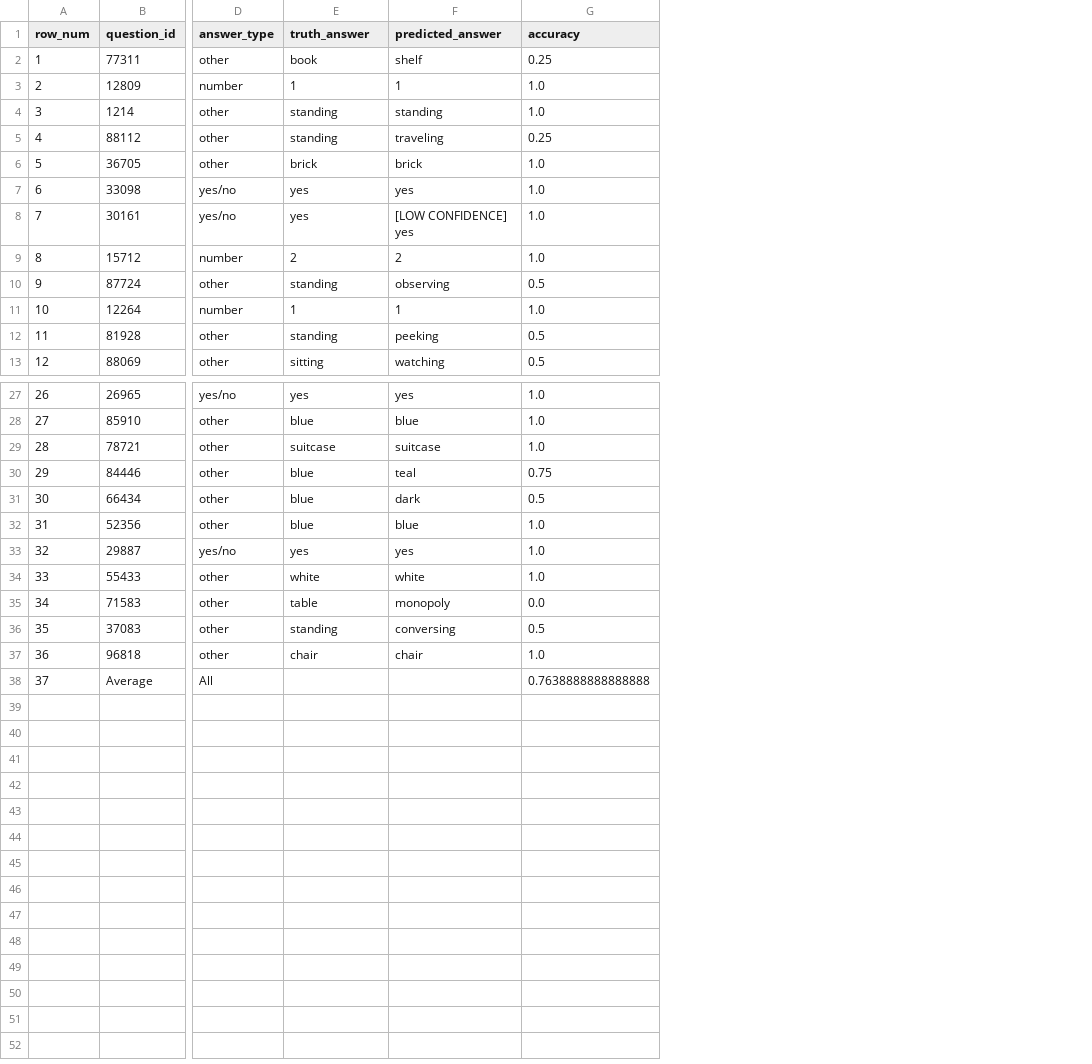
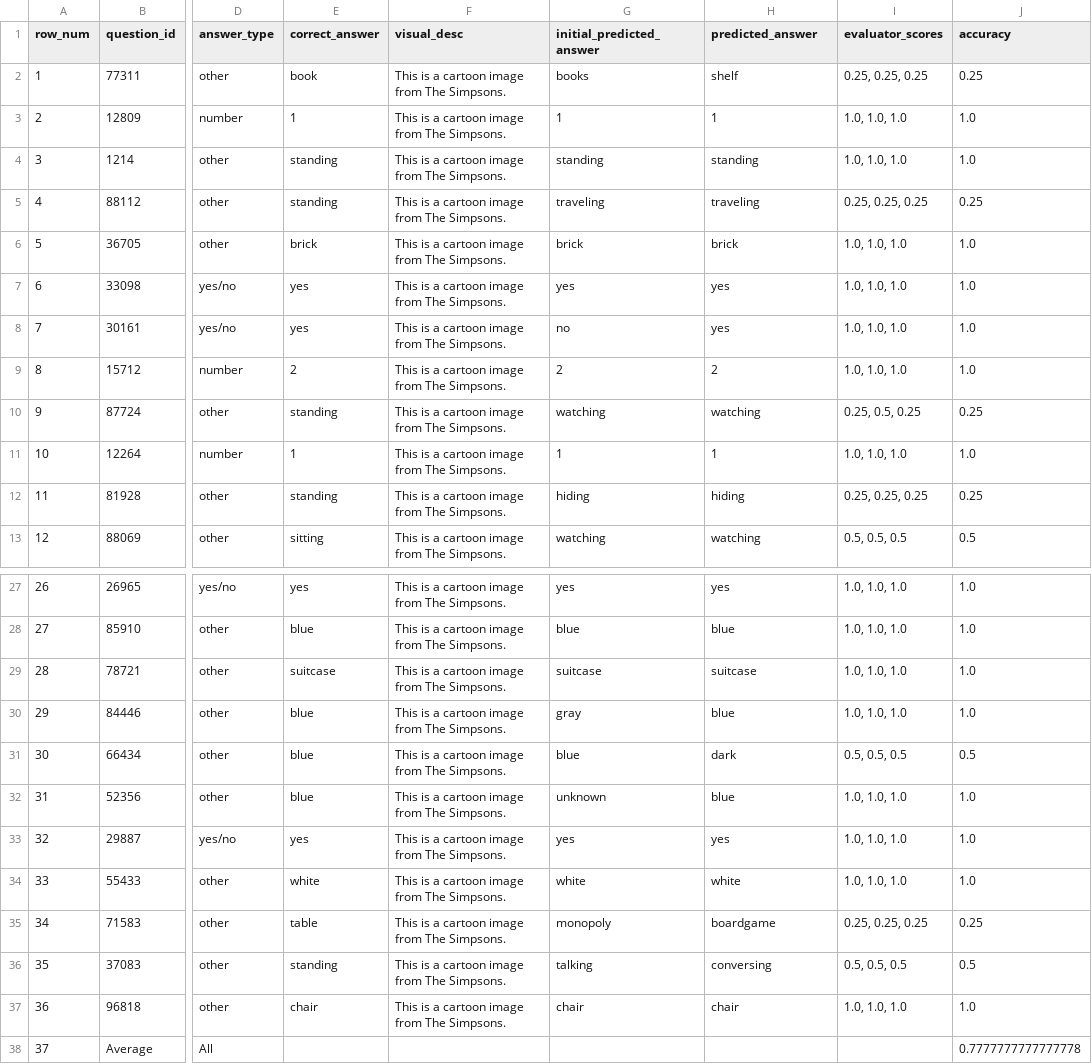
Before and after one commit to tongwu17/Multi_Agent_Cartoon, a CSV file: results/ablation/simpsons_ablation_language_hallucination_gpt_4o_mini.csv, drawn as a sheet; only a part is shown, gaps mark what is left out; addresses are those after the commit; the diff covers the shown part only; the diff names each change by its address in the sheet, - before the commit and + after, or states it on an @@ line.

```diff
--- a/results/ablation/simpsons_ablation_language_hallucination_gpt_4o_mini.csv
+++ b/results/ablation/simpsons_ablation_language_hallucination_gpt_4o_mini.csv
+column F (visual_desc), rows 2-13: all This is a cartoon image from The Simpsons.; rows 27-37: all This is a cartoon image from The Simpsons.
+column G (initial_predicted_answer), rows 2-13: books | 1 | standing | traveling | brick | yes | no | 2 | watching | 1 | hiding | watching; rows 27-37: yes | blue | suitcase | gray | blue | unknown | yes | white | monopoly | talking | chair
+column I (evaluator_scores), rows 2-13: 0.25, 0.25, 0.25 | 1.0, 1.0, 1.0 | 1.0, 1.0, 1.0 | 0.25, 0.25, 0.25 | 1.0, 1.0, 1.0 | 1.0, 1.0, 1.0 | 1.0, 1.0, 1.0 | 1.0, 1.0, 1.0 | 0.25, 0.5, 0.25 | 1.0, 1.0, 1.0 | 0.25, 0.25, 0.25 | 0.5, 0.5, 0.5; rows 27-37: 1.0, 1.0, 1.0 | 1.0, 1.0, 1.0 | 1.0, 1.0, 1.0 | 1.0, 1.0, 1.0 | 0.5, 0.5, 0.5 | 1.0, 1.0, 1.0 | 1.0, 1.0, 1.0 | 1.0, 1.0, 1.0 | 0.25, 0.25, 0.25 | 0.5, 0.5, 0.5 | 1.0, 1.0, 1.0
-E1: truth_answer
+E1: correct_answer
-H8 (predicted_answer): [LOW CONFIDENCE] yes
+H8 (predicted_answer): yes
-H10 (predicted_answer): observing
+H10 (predicted_answer): watching
-J10 (accuracy): 0.5
+J10 (accuracy): 0.25
-H12 (predicted_answer): peeking
+H12 (predicted_answer): hiding
-J12 (accuracy): 0.5
+J12 (accuracy): 0.25
-H30 (predicted_answer): teal
+H30 (predicted_answer): blue
-J30 (accuracy): 0.75
+J30 (accuracy): 1.0
-H35 (predicted_answer): monopoly
+H35 (predicted_answer): boardgame
-J35 (accuracy): 0.0
+J35 (accuracy): 0.25
-J38 (accuracy): 0.7638888888888888
+J38 (accuracy): 0.7777777777777778
```
Also changed, not shown: 3 edited cells elsewhere in this file, results/ablation/pororo_ablation_language_gpt_4o_mini.csv, results/ablation/pororo_ablation_language_hallucination_gpt_4o_mini.csv, 18 other files.
